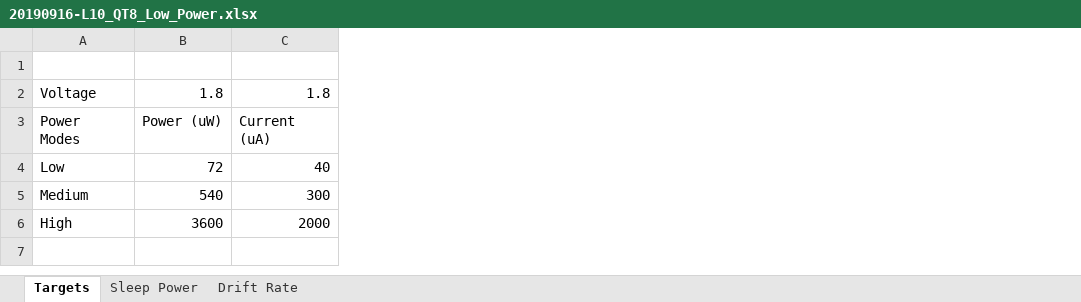
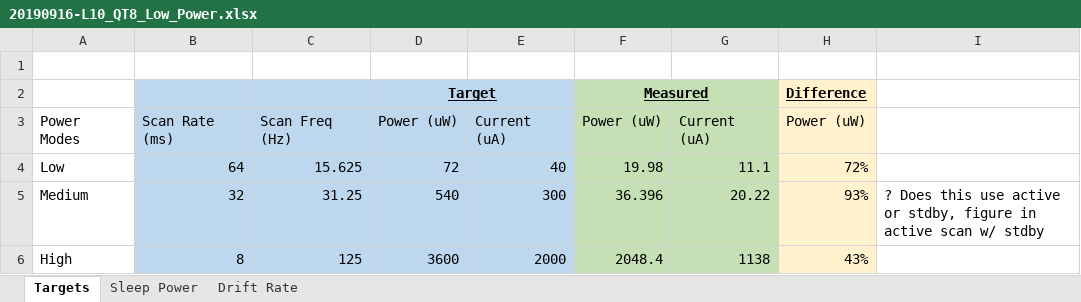
Before and after one commit to andyappeldorn/saml10_qt8_lowpower, an Excel workbook: doc/20190916-L10_QT8_Low_Power.xlsx, sheet Targets, drawn as a sheet; values as stored, in another font and other column widths than the file's, no borders; removed rows and columns are numbered as before the commit, all else as after; the diff names each change by its address in the sheet, - before the commit and + after, or states it on an @@ line.

```diff
--- a/doc/20190916-L10_QT8_Low_Power.xlsx (sheet Targets)
+++ b/doc/20190916-L10_QT8_Low_Power.xlsx (sheet Targets)
+column B, rows 3-6: Scan Rate (ms) | 64 | 32 | 8
+column C, rows 3-6: Scan Freq (Hz) | 15.625 | 31.25 | 125
+column F, rows 3-6: Power (uW) | 19.98 | 36.396 | 2048.4
+column G, rows 3-6: Current (uA) | 11.1 | 20.22 | 1138
+column H, rows 3-6: Power (uW) | 72% | 93% | 43%
+column I, row 5: ? Does this use active or stdby, figure in active scan w/ stdby
-row 2: Voltage | 1.8 | 1.8
+row 2:  |  |  | Target |  | Measured |  | Difference
-D3:E6 fill: none
+D3:E6 fill: #BDD7EE
```
Also changed, not shown: sheet Sleep Power, formulas that keep their value, charts or pictures, 5 other files.
